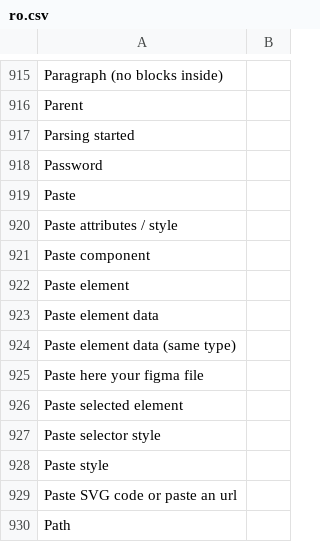
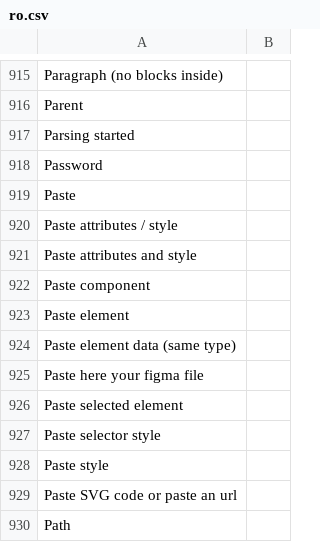
Before and after one commit to desech/desech-studio, a CSV file: build/i18n/ro.csv, drawn as a sheet; only a part is shown, gaps mark what is left out; removed rows and columns are numbered as before the commit, all else as after; the diff names each change by its address in the sheet, - before the commit and + after, or states it on an @@ line.

```diff
--- a/build/i18n/ro.csv
+++ b/build/i18n/ro.csv
+row 921: Paste attributes and style
-row 923: Paste element data
```
Also changed, not shown: build/i18n/template.csv, 10 other files.
